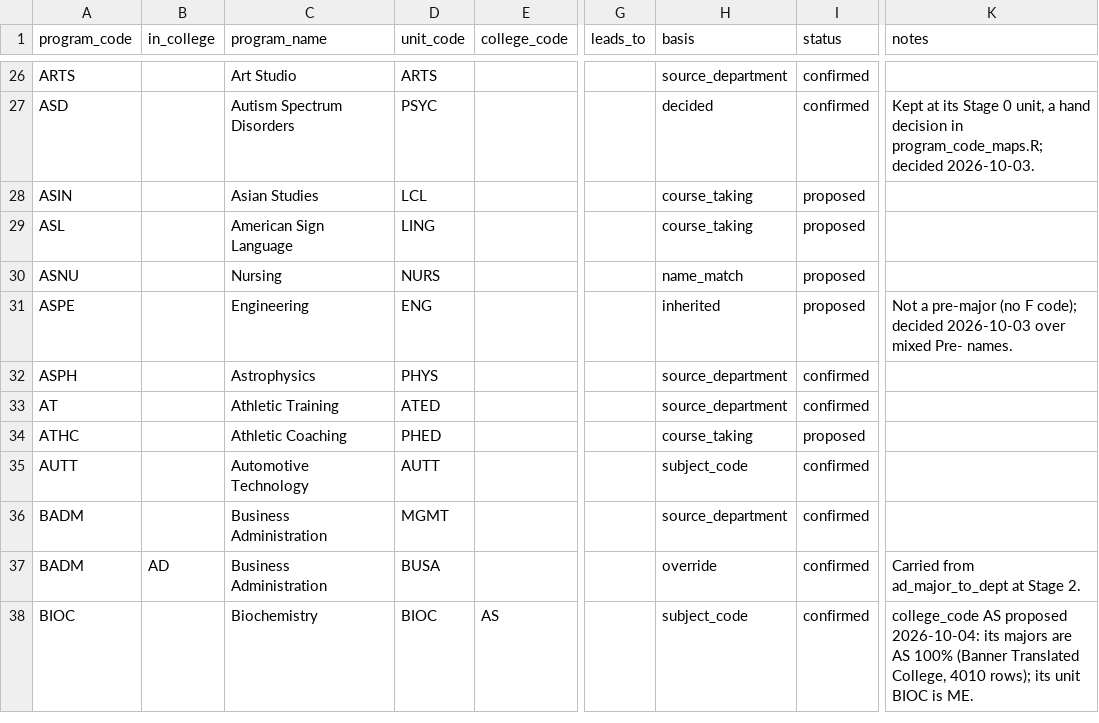
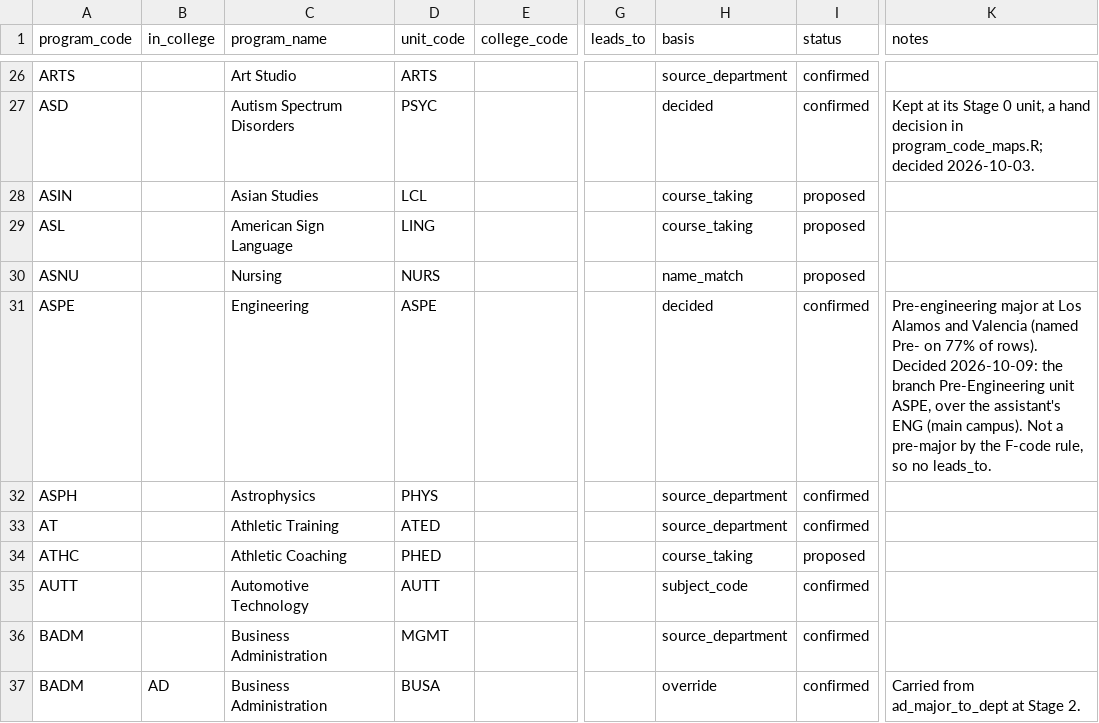
Before and after one commit to cedar-collective/cedar, a CSV file: institution/unm/programs.csv, drawn as a sheet; only a part is shown, gaps mark what is left out; the shorter side is filled out with more unchanged rows; the diff names each change by its address in the sheet, - before the commit and + after, or states it on an @@ line.

```diff
--- a/institution/unm/programs.csv
+++ b/institution/unm/programs.csv
-D31 (unit_code): ENG
+D31 (unit_code): ASPE
-H31 (basis): inherited
+H31 (basis): decided
-I31 (status): proposed
+I31 (status): confirmed
-K31 (notes): Not a pre-major (no F code); decided 2026-10-03 over mixed Pre- names.
+K31 (notes): Pre-engineering major at Los Alamos and Valencia (named Pre- on 77% of rows). Decided 2026-10-09: the branch Pre-Engineering unit ASPE, over the assistant's ENG (main campus). Not a pre-major by the F-code rule, so no leads_to.
```
Also changed, not shown: institution/unm/units.csv.
